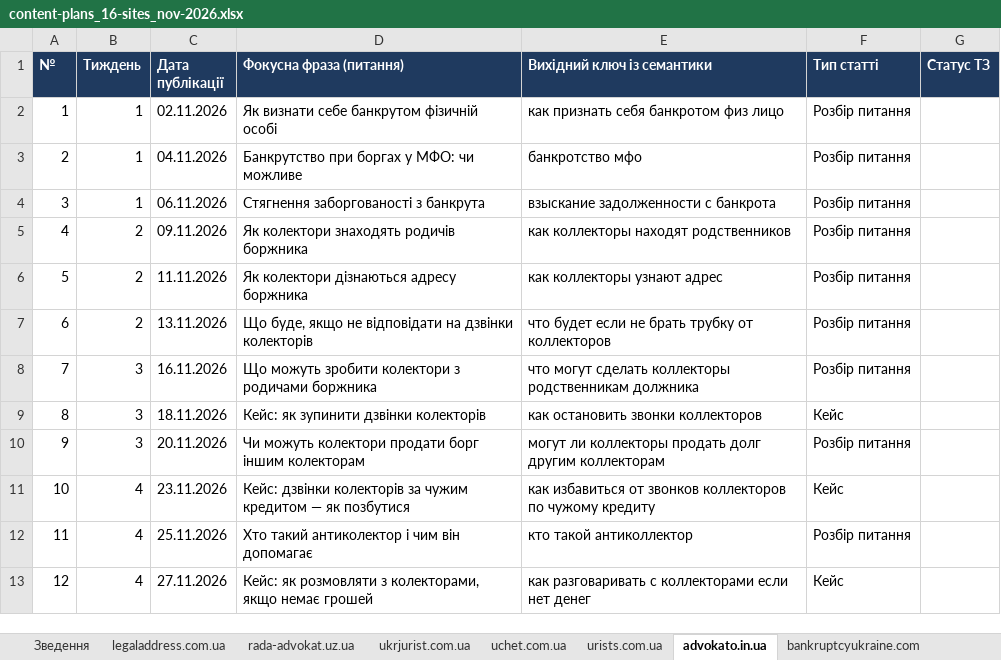
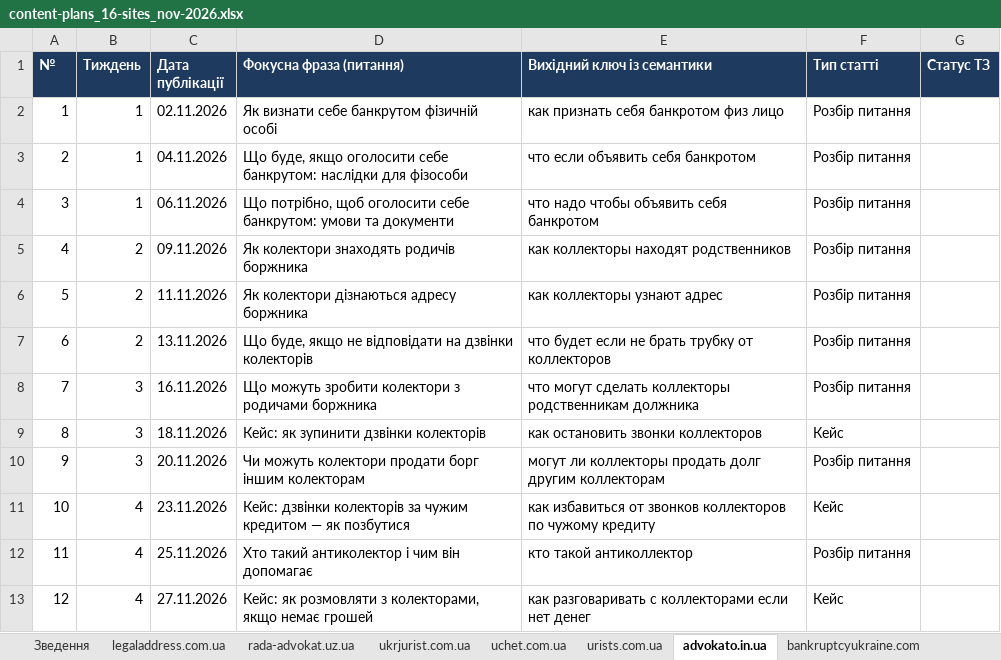
Before and after one commit to andreevna1999k-art/work, an Excel workbook: content-plans/content-plans_16-sites_nov-2026.xlsx, sheet advokato.in.ua, drawn as a sheet; values as stored, in another font and other column widths than the file's, no borders; the diff names each change by its address in the sheet, - before the commit and + after, or states it on an @@ line.

```diff
--- a/content-plans/content-plans_16-sites_nov-2026.xlsx (sheet advokato.in.ua)
+++ b/content-plans/content-plans_16-sites_nov-2026.xlsx (sheet advokato.in.ua)
-D3 (Фокусна фраза (питання)): Банкрутство при боргах у МФО: чи можливе
+D3 (Фокусна фраза (питання)): Що буде, якщо оголосити себе банкрутом: наслідки для фізособи
-E3 (Вихідний ключ із семантики): банкротство мфо
+E3 (Вихідний ключ із семантики): что если объявить себя банкротом
-D4 (Фокусна фраза (питання)): Стягнення заборгованості з банкрута
+D4 (Фокусна фраза (питання)): Що потрібно, щоб оголосити себе банкрутом: умови та документи
-E4 (Вихідний ключ із семантики): взыскание задолженности с банкрота
+E4 (Вихідний ключ із семантики): что надо чтобы объявить себя банкротом
```
Also changed, not shown: sheet lawmsb.com.ua, sheet yuristy.in.ua, sheet jurist-po-ipotechnum-kreditam.k, sheet legaladdress.com.ua, sheet advokat-kharkov.org.ua, sheet profconsulting.com.ua, 2 more sheets.
